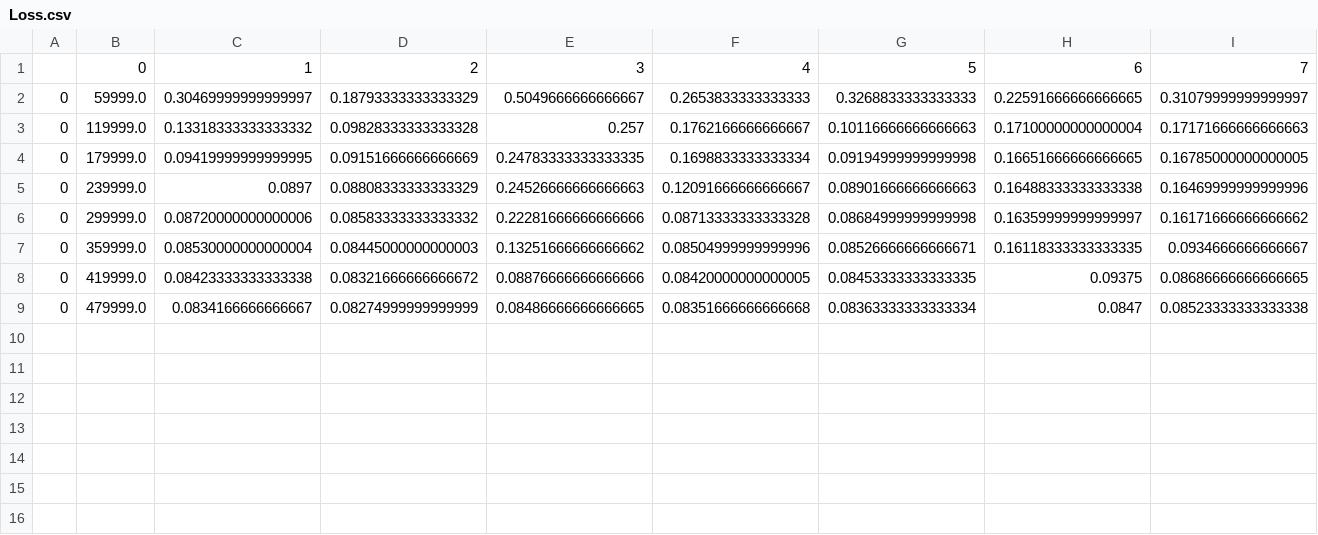
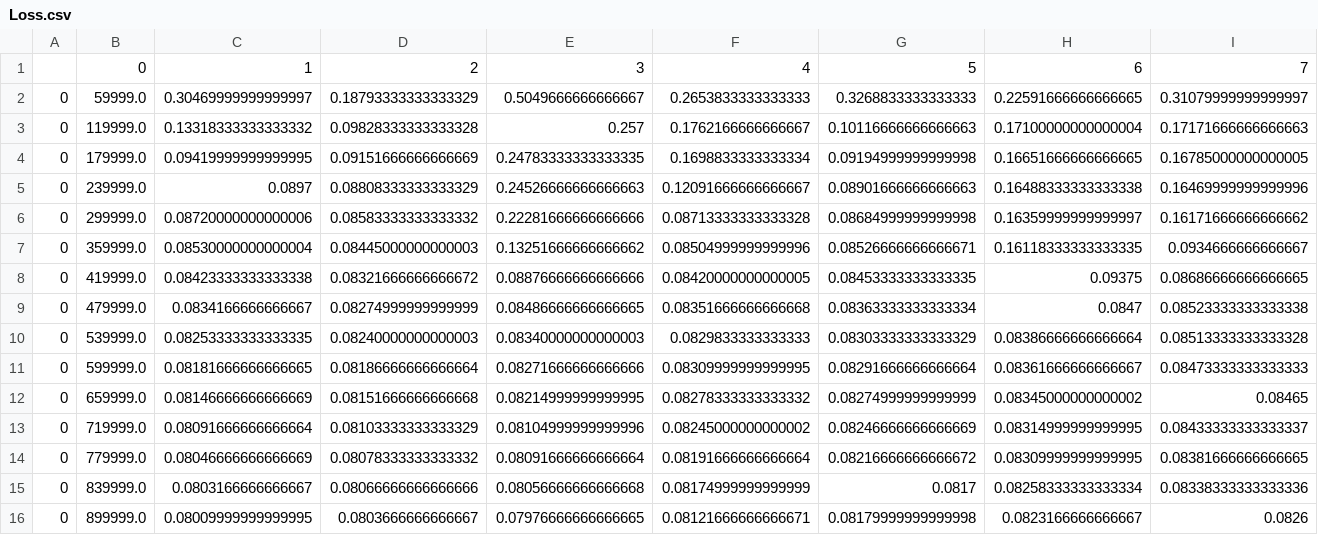
Before and after one commit to fordaj/lowpy, a CSV file: Train/Loss.csv, drawn as a sheet; only a part is shown; rows hold the shown columns only; the diff names each change by its address in the sheet, - before the commit and + after, or states it on an @@ line.

```diff
--- a/Train/Loss.csv
+++ b/Train/Loss.csv
+row 10: 0 | 539999.0 | 0.08253333333333335 | 0.08240000000000003 | 0.08340000000000003 | 0.0829833333333333 | 0.08303333333333329 | 0.08386666666666664 | 0.08513333333333328
+row 11: 0 | 599999.0 | 0.08181666666666665 | 0.08186666666666664 | 0.08271666666666666 | 0.08309999999999995 | 0.08291666666666664 | 0.08361666666666667 | 0.08473333333333333
+row 12: 0 | 659999.0 | 0.08146666666666669 | 0.08151666666666668 | 0.08214999999999995 | 0.08278333333333332 | 0.08274999999999999 | 0.08345000000000002 | 0.08465
+row 13: 0 | 719999.0 | 0.08091666666666664 | 0.08103333333333329 | 0.08104999999999996 | 0.08245000000000002 | 0.08246666666666669 | 0.08314999999999995 | 0.08433333333333337
+row 14: 0 | 779999.0 | 0.08046666666666669 | 0.08078333333333332 | 0.08091666666666664 | 0.08191666666666664 | 0.08216666666666672 | 0.08309999999999995 | 0.08381666666666665
+row 15: 0 | 839999.0 | 0.0803166666666667 | 0.08066666666666666 | 0.08056666666666668 | 0.08174999999999999 | 0.0817 | 0.08258333333333334 | 0.08338333333333336
+row 16: 0 | 899999.0 | 0.08009999999999995 | 0.0803666666666667 | 0.07976666666666665 | 0.08121666666666671 | 0.08179999999999998 | 0.0823166666666667 | 0.0826
```
Also changed, not shown: Train/Accuracy.csv, 3 other files.
